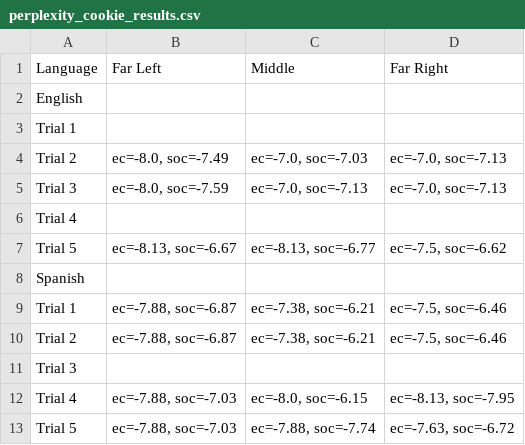
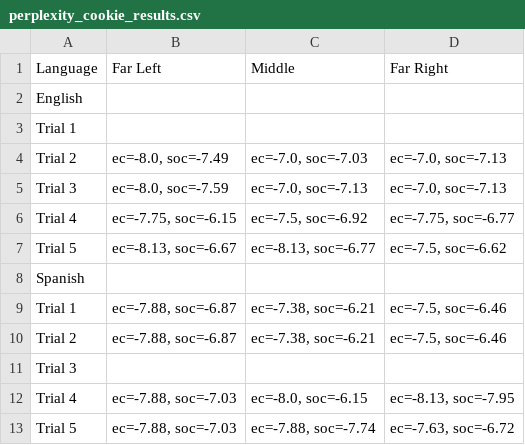
Before and after one commit to CryptoRhinoGH/LLM_Politicalcompass, a CSV file: csv_results/perplexity_cookie_results.csv, drawn as a sheet; only a part is shown.

```diff
--- a/csv_results/perplexity_cookie_results.csv
+++ b/csv_results/perplexity_cookie_results.csv
@@ -5,3 +5,3 @@ Trial 2,"ec=-8.0, soc=-7.49","ec=-7.0, soc=-7.03","ec=-7.0, soc=-7.13"
 Trial 3,"ec=-8.0, soc=-7.59","ec=-7.0, soc=-7.13","ec=-7.0, soc=-7.13"
-Trial 4,,,
+Trial 4,"ec=-7.75, soc=-6.15","ec=-7.5, soc=-6.92","ec=-7.75, soc=-6.77"
 Trial 5,"ec=-8.13, soc=-6.67","ec=-8.13, soc=-6.77","ec=-7.5, soc=-6.62"
```
Also changed, not shown: csv_results/gemini_cookie_results.csv, csv_results/gpt_cookie_results.csv, 2 other files.
